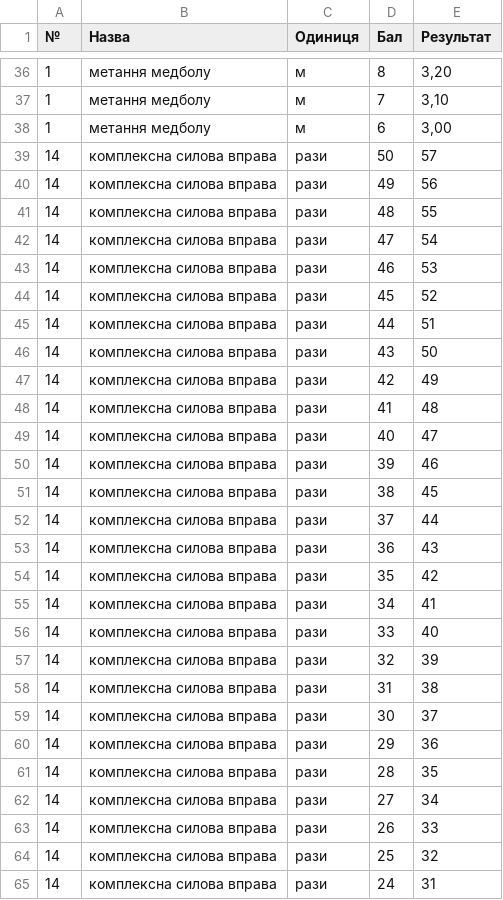
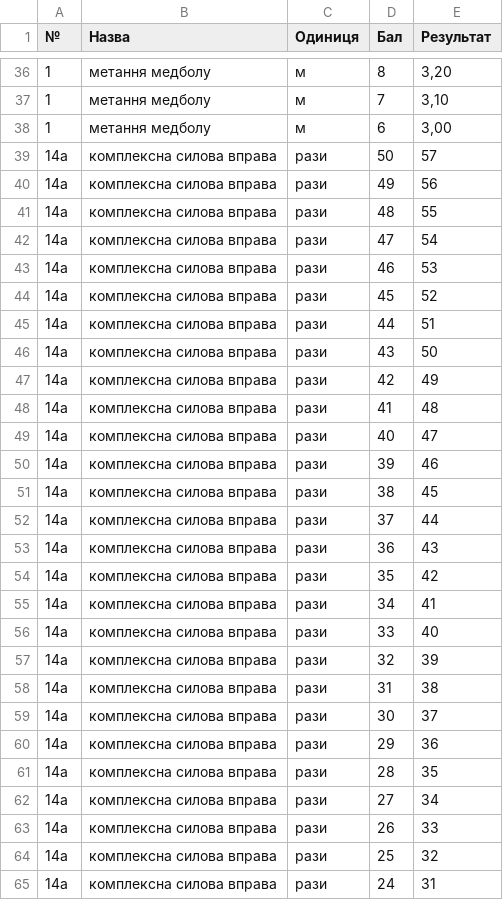
Before and after one commit to irunmad/NGU, a CSV file: data/scales_women.csv, drawn as a sheet; only a part is shown, gaps mark what is left out; the diff covers the shown part only.

Commit message:
Use exercise code 14a for women's complex strength exercise

```diff
--- a/data/scales_women.csv
+++ b/data/scales_women.csv
@@ -38,28 +38,28 @@
 1,метання медболу,м,6,"3,00"
-14,комплексна силова вправа,рази,50,57
-14,комплексна силова вправа,рази,49,56
-14,комплексна силова вправа,рази,48,55
-14,комплексна силова вправа,рази,47,54
-14,комплексна силова вправа,рази,46,53
-14,комплексна силова вправа,рази,45,52
-14,комплексна силова вправа,рази,44,51
-14,комплексна силова вправа,рази,43,50
-14,комплексна силова вправа,рази,42,49
-14,комплексна силова вправа,рази,41,48
-14,комплексна силова вправа,рази,40,47
-14,комплексна силова вправа,рази,39,46
-14,комплексна силова вправа,рази,38,45
-14,комплексна силова вправа,рази,37,44
-14,комплексна силова вправа,рази,36,43
-14,комплексна силова вправа,рази,35,42
-14,комплексна силова вправа,рази,34,41
-14,комплексна силова вправа,рази,33,40
-14,комплексна силова вправа,рази,32,39
-14,комплексна силова вправа,рази,31,38
-14,комплексна силова вправа,рази,30,37
-14,комплексна силова вправа,рази,29,36
-14,комплексна силова вправа,рази,28,35
-14,комплексна силова вправа,рази,27,34
-14,комплексна силова вправа,рази,26,33
-14,комплексна силова вправа,рази,25,32
-14,комплексна силова вправа,рази,24,31
+14а,комплексна силова вправа,рази,50,57
+14а,комплексна силова вправа,рази,49,56
+14а,комплексна силова вправа,рази,48,55
+14а,комплексна силова вправа,рази,47,54
+14а,комплексна силова вправа,рази,46,53
+14а,комплексна силова вправа,рази,45,52
+14а,комплексна силова вправа,рази,44,51
+14а,комплексна силова вправа,рази,43,50
+14а,комплексна силова вправа,рази,42,49
+14а,комплексна силова вправа,рази,41,48
+14а,комплексна силова вправа,рази,40,47
+14а,комплексна силова вправа,рази,39,46
+14а,комплексна силова вправа,рази,38,45
+14а,комплексна силова вправа,рази,37,44
+14а,комплексна силова вправа,рази,36,43
+14а,комплексна силова вправа,рази,35,42
+14а,комплексна силова вправа,рази,34,41
+14а,комплексна силова вправа,рази,33,40
+14а,комплексна силова вправа,рази,32,39
+14а,комплексна силова вправа,рази,31,38
+14а,комплексна силова вправа,рази,30,37
+14а,комплексна силова вправа,рази,29,36
+14а,комплексна силова вправа,рази,28,35
+14а,комплексна силова вправа,рази,27,34
+14а,комплексна силова вправа,рази,26,33
+14а,комплексна силова вправа,рази,25,32
+14а,комплексна силова вправа,рази,24,31
```
Also changed, not shown: 18 edited cells elsewhere in this file.
